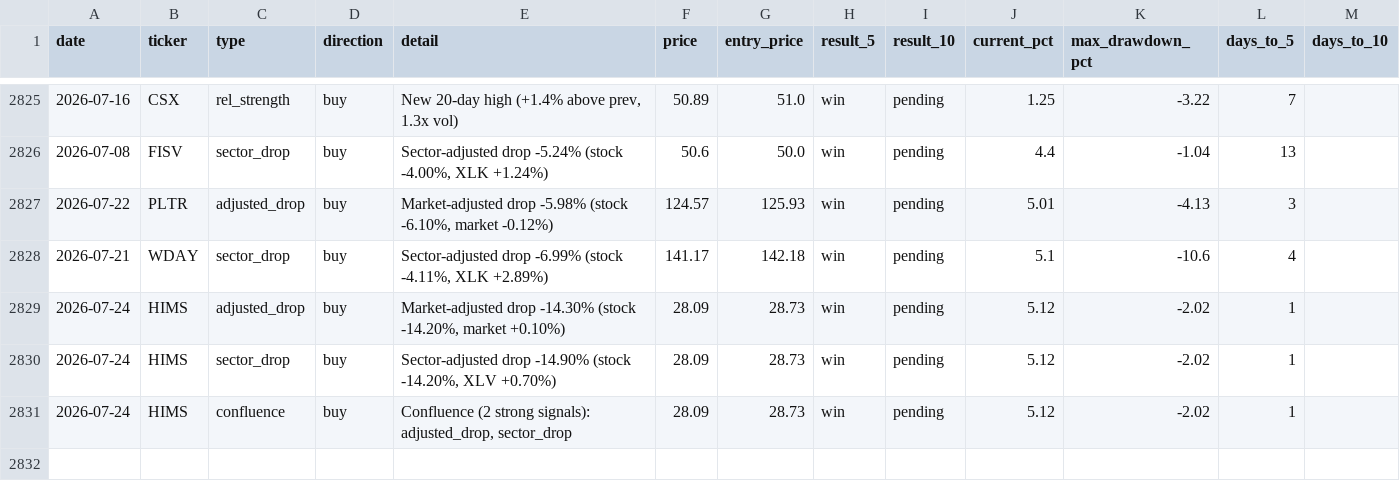
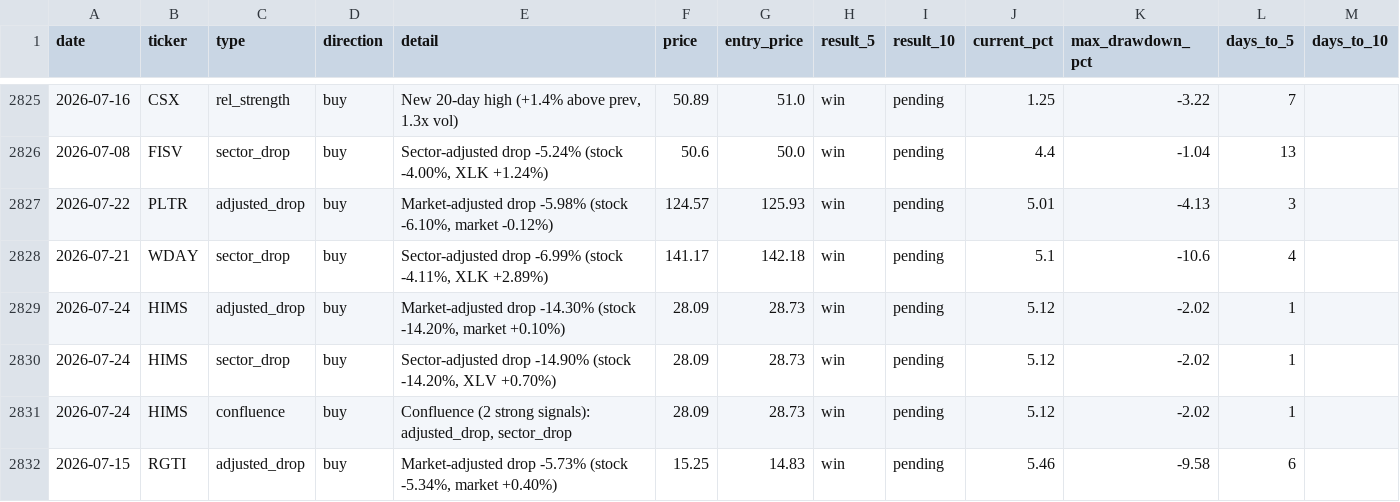
Before and after one commit to utoraman/rapidsift, a CSV file: data/signal_history.csv, drawn as a sheet; only a part is shown, gaps mark what is left out.

```diff
--- a/data/signal_history.csv
+++ b/data/signal_history.csv
@@ -2831 +2831,2 @@ date,ticker,type,direction,detail,price,entry_price,result_5,result_10,current_p
 2026-07-24,HIMS,confluence,buy,"Confluence (2 strong signals): adjusted_drop, sector_drop",28.09,28.73,win,pending,5.12,-2.02,1,
+2026-07-15,RGTI,adjusted_drop,buy,"Market-adjusted drop -5.73% (stock -5.34%, market +0.40%)",15.25,14.83,win,pending,5.46,-9.58,6,
```
Also changed, not shown: 2 other files.
